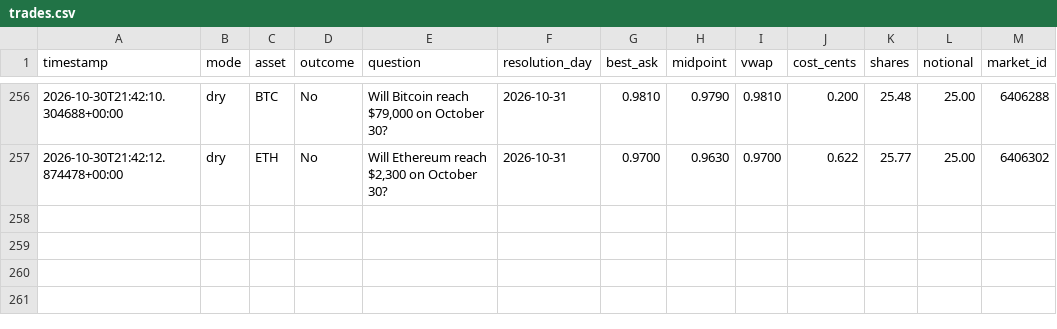
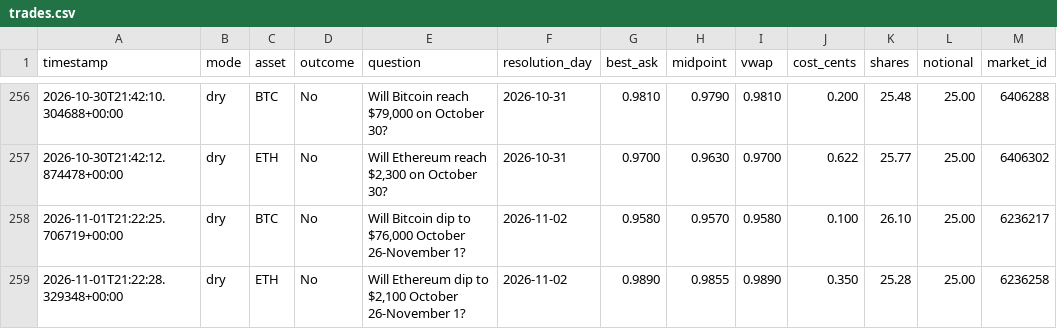
Before and after one commit to Roar-Coin/hindsight-bot, a CSV file: trades.csv, drawn as a sheet; only a part is shown, gaps mark what is left out; the diff names each change by its address in the sheet, - before the commit and + after, or states it on an @@ line.

```diff
--- a/trades.csv
+++ b/trades.csv
+row 258: 2026-11-01T21:22:25.706719+00:00 | dry | BTC | No | Will Bitcoin dip to $76,000 October 26-November 1? | 2026-11-02 | 0.9580 | 0.9570 | 0.9580 | 0.100 | 26.10 | 25.00 | 6236217
+row 259: 2026-11-01T21:22:28.329348+00:00 | dry | ETH | No | Will Ethereum dip to $2,100 October 26-November 1? | 2026-11-02 | 0.9890 | 0.9855 | 0.9890 | 0.350 | 25.28 | 25.00 | 6236258
```
Also changed, not shown: 1 other file.
